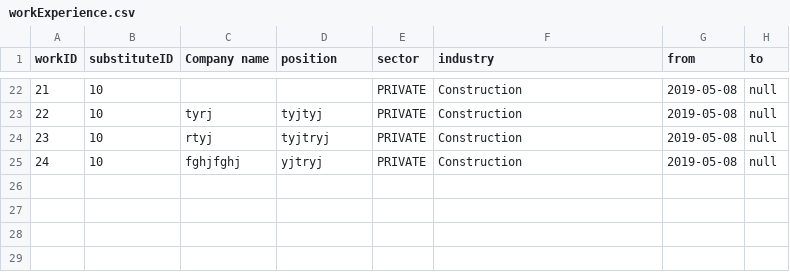
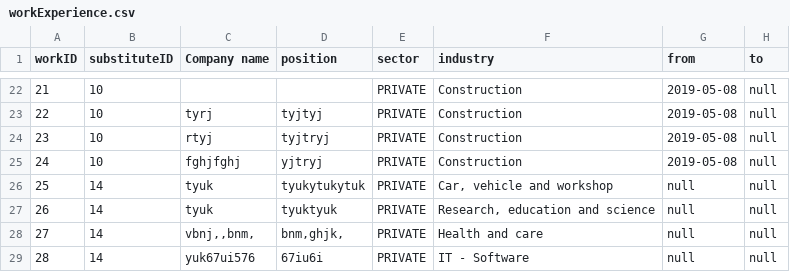
Before and after one commit to dsorenes/Semesteroppgave, a CSV file: data/workExperience.csv, drawn as a sheet; only a part is shown, gaps mark what is left out.

```diff
--- a/data/workExperience.csv
+++ b/data/workExperience.csv
@@ -25 +25,5 @@ workID;substituteID;Company name;position;sector;industry;from;to
 24;10;fghjfghj;yjtryj;PRIVATE;Construction;2019-05-08;null
+25;14;tyuk;tyukytukytuk;PRIVATE;Car, vehicle and workshop;null;null
+26;14;tyuk;tyuktyuk;PRIVATE;Research, education and science;null;null
+27;14;vbnj,,bnm,;bnm,ghjk,;PRIVATE;Health and care;null;null
+28;14;yuk67ui576;67iu6i;PRIVATE;IT - Software;null;null
```
Also changed, not shown: data/education.csv, data/employer/employer.csv, 8 other files.
